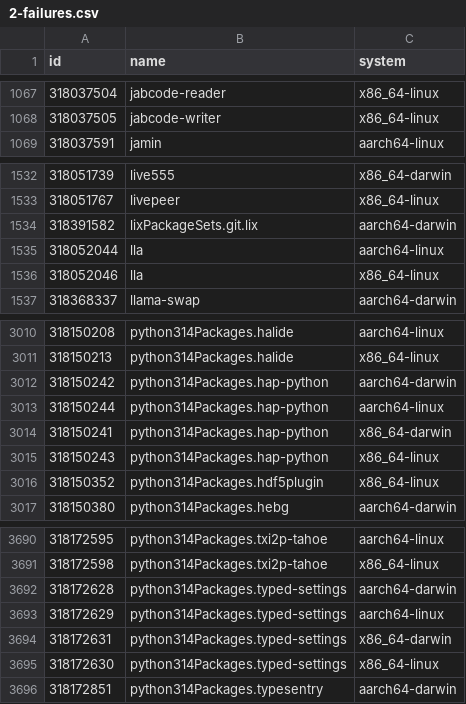
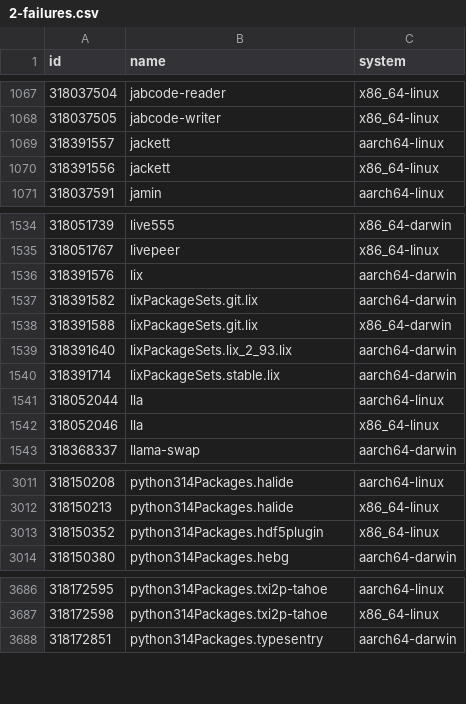
Before and after one commit to Sigmanificient/nixpkgs-failure-notify, a CSV file: results/2-failures.csv, drawn as a sheet; only a part is shown, gaps mark what is left out; the diff covers the shown part only.

```diff
--- a/results/2-failures.csv
+++ b/results/2-failures.csv
@@ -1068,2 +1068,4 @@ id,name,system
 318037505,jabcode-writer,x86_64-linux
+318391557,jackett,aarch64-linux
+318391556,jackett,x86_64-linux
 318037591,jamin,aarch64-linux
@@ -1533,3 +1535,7 @@ id,name,system
 318051767,livepeer,x86_64-linux
+318391576,lix,aarch64-darwin
 318391582,lixPackageSets.git.lix,aarch64-darwin
+318391588,lixPackageSets.git.lix,x86_64-darwin
+318391640,lixPackageSets.lix_2_93.lix,aarch64-darwin
+318391714,lixPackageSets.stable.lix,aarch64-darwin
 318052044,lla,aarch64-linux
@@ -3011,6 +3012,2 @@ id,name,system
 318150213,python314Packages.halide,x86_64-linux
-318150242,python314Packages.hap-python,aarch64-darwin
-318150244,python314Packages.hap-python,aarch64-linux
-318150241,python314Packages.hap-python,x86_64-darwin
-318150243,python314Packages.hap-python,x86_64-linux
 318150352,python314Packages.hdf5plugin,x86_64-linux
@@ -3691,6 +3687,2 @@ id,name,system
 318172598,python314Packages.txi2p-tahoe,x86_64-linux
-318172628,python314Packages.typed-settings,aarch64-darwin
-318172629,python314Packages.typed-settings,aarch64-linux
-318172631,python314Packages.typed-settings,x86_64-darwin
-318172630,python314Packages.typed-settings,x86_64-linux
 318172851,python314Packages.typesentry,aarch64-darwin
```
Also changed, not shown: 1 added row, 9 removed rows and 14 edited cells elsewhere in this file, results/3-failures-aarch64-darwin.csv, results/3-failures-aarch64-linux.csv, 4 other files.
